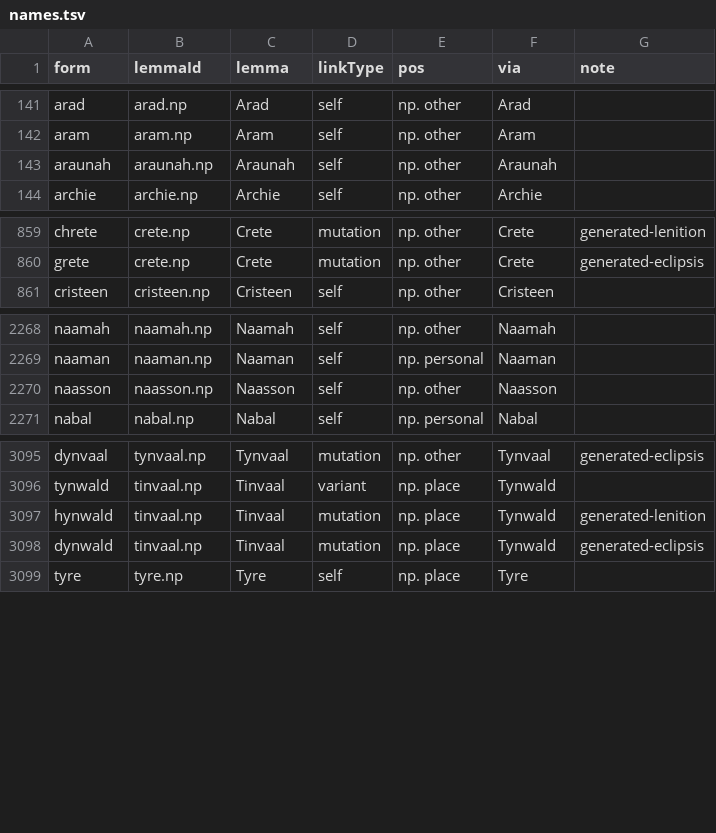
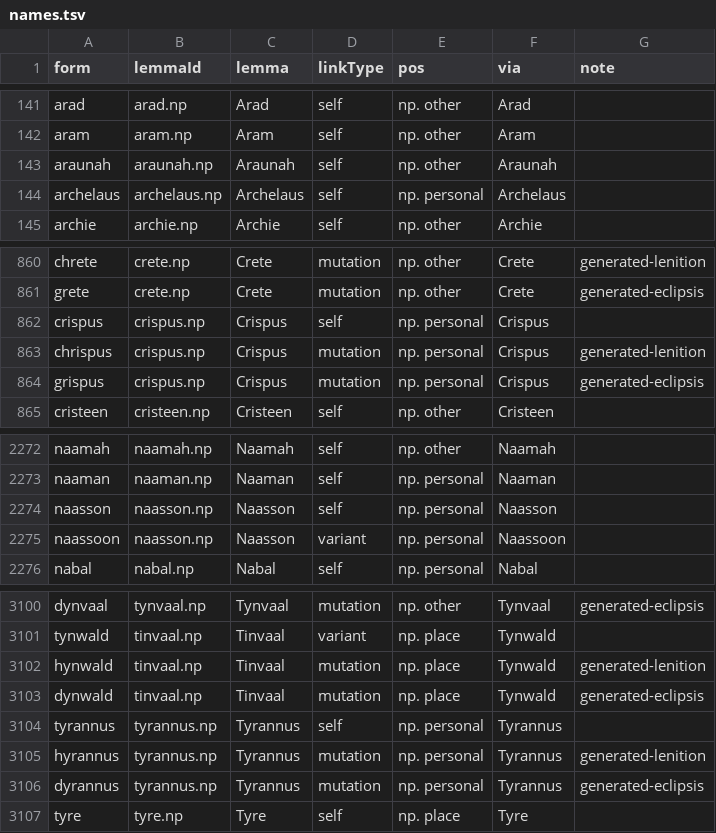
Before and after one commit to david-allison/manx-lemma-data, a TSV file: names.tsv, drawn as a sheet; only a part is shown, gaps mark what is left out.

```diff
--- a/names.tsv
+++ b/names.tsv
@@ -143,2 +143,3 @@ aram	aram.np	Aram	self	np. other	Aram
 araunah	araunah.np	Araunah	self	np. other	Araunah	
+archelaus	archelaus.np	Archelaus	self	np. personal	Archelaus	
 archie	archie.np	Archie	self	np. other	Archie	
@@ -860,2 +861,5 @@ chrete	crete.np	Crete	mutation	np. other	Crete	generated-lenition
 grete	crete.np	Crete	mutation	np. other	Crete	generated-eclipsis
+crispus	crispus.np	Crispus	self	np. personal	Crispus	
+chrispus	crispus.np	Crispus	mutation	np. personal	Crispus	generated-lenition
+grispus	crispus.np	Crispus	mutation	np. personal	Crispus	generated-eclipsis
 cristeen	cristeen.np	Cristeen	self	np. other	Cristeen	
@@ -2269,3 +2273,4 @@ naamah	naamah.np	Naamah	self	np. other	Naamah
 naaman	naaman.np	Naaman	self	np. personal	Naaman	
-naasson	naasson.np	Naasson	self	np. other	Naasson	
+naasson	naasson.np	Naasson	self	np. personal	Naasson	
+naassoon	naasson.np	Naasson	variant	np. personal	Naassoon	
 nabal	nabal.np	Nabal	self	np. personal	Nabal	
@@ -3098,2 +3103,5 @@ hynwald	tinvaal.np	Tinvaal	mutation	np. place	Tynwald	generated-lenition
 dynwald	tinvaal.np	Tinvaal	mutation	np. place	Tynwald	generated-eclipsis
+tyrannus	tyrannus.np	Tyrannus	self	np. personal	Tyrannus	
+hyrannus	tyrannus.np	Tyrannus	mutation	np. personal	Tyrannus	generated-lenition
+dyrannus	tyrannus.np	Tyrannus	mutation	np. personal	Tyrannus	generated-eclipsis
 tyre	tyre.np	Tyre	self	np. place	Tyre	
```
Also changed, not shown: lemma.overrides.seed.tsv, lemma.overrides.tsv, 3 other files.
